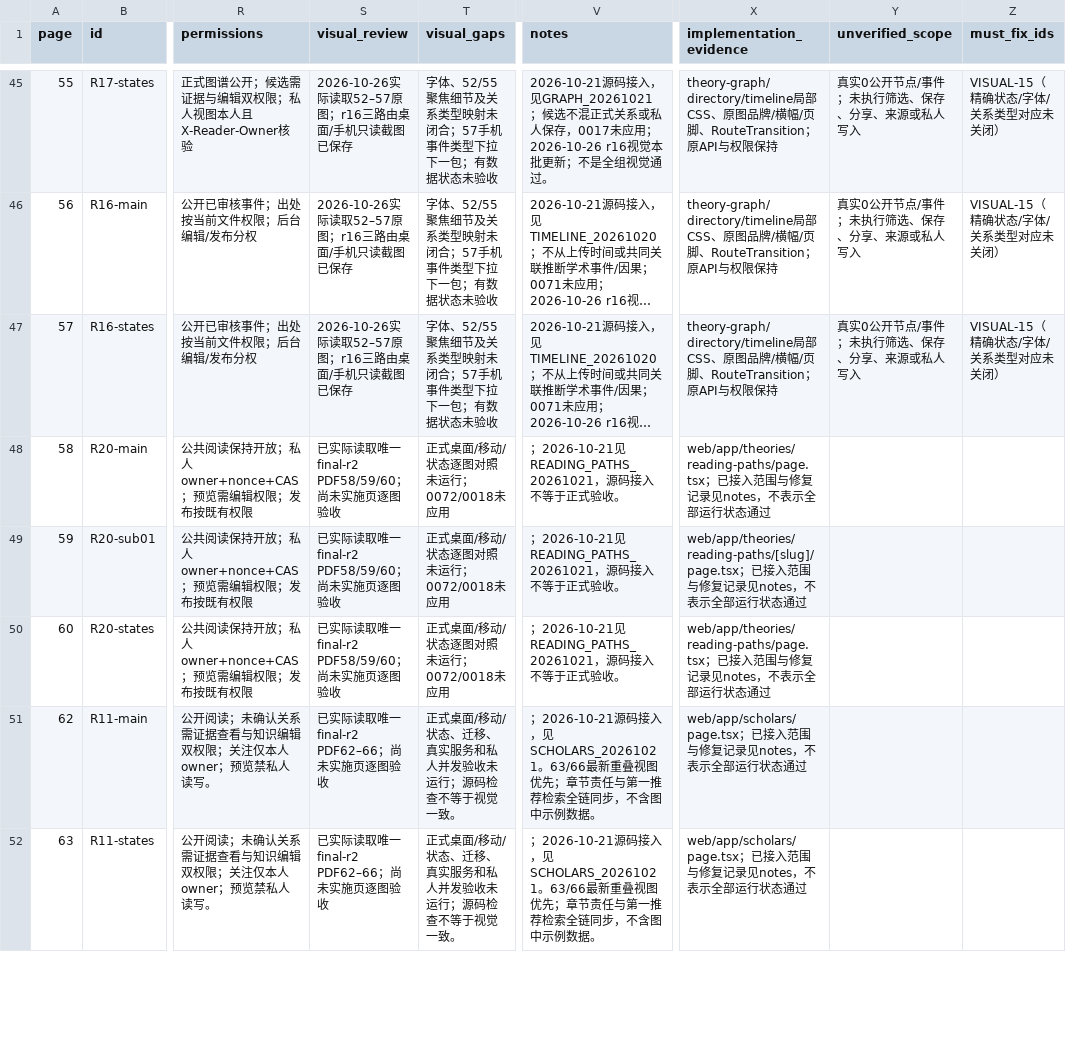
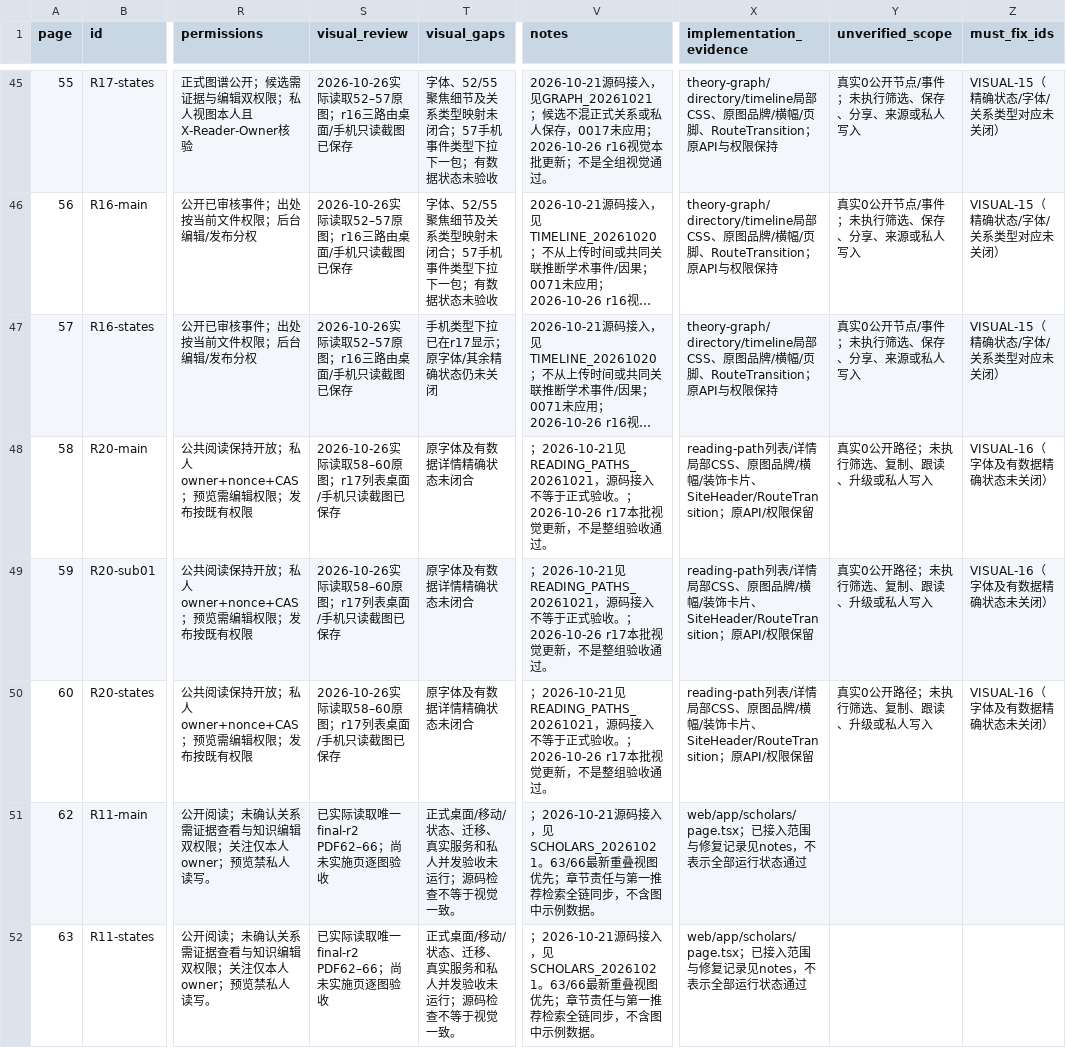
Before and after one commit to WinstonMo0807/social-theory-library, a CSV file: docs/stl4/ATLAS_INDEX.csv, drawn as a sheet; only a part is shown, gaps mark what is left out; long unchanged cells end in …; the diff names each change by its address in the sheet, - before the commit and + after, or states it on an @@ line.

Commit message:
fix(visual): restore atlas reading path presentation

```diff
--- a/docs/stl4/ATLAS_INDEX.csv
+++ b/docs/stl4/ATLAS_INDEX.csv
-T47 (visual_gaps): 字体、52/55聚焦细节及关系类型映射未闭合；57手机事件类型下拉下一包；有数据状态未验收
+T47 (visual_gaps): 手机类型下拉已在r17显示；原字体/其余精确状态仍未关闭
-S48:S50 (visual_review): 已实际读取唯一final-r2 PDF58/59/60；尚未实施页逐图验收
+S48:S50 (visual_review): 2026-10-26实际读取58–60原图；r17列表桌面/手机只读截图已保存
-T48:T50 (visual_gaps): 正式桌面/移动/状态逐图对照未运行；0072/0018未应用
+T48:T50 (visual_gaps): 原字体及有数据详情精确状态未闭合
-V48:V50 (notes): …收。
+V48:V50 (notes): …收。；2026-10-26 r17本批视觉更新，不是整组验收通过。
-X48 (implementation_evidence): web/app/theories/reading-paths/page.tsx；已接入范围与修复记录见notes，不表示全部运行状态通过
+X48 (implementation_evidence): reading-path列表/详情局部CSS、原图品牌/横幅/装饰卡片、SiteHeader/RouteTransition；原API/权限保留
-Y48:Y50 (unverified_scope): (empty)
+Y48:Y50 (unverified_scope): 真实0公开路径；未执行筛选、复制、跟读、升级或私人写入
-Z48:Z50 (must_fix_ids): (empty)
+Z48:Z50 (must_fix_ids): VISUAL-16（字体及有数据精确状态未关闭）
-X49 (implementation_evidence): web/app/theories/reading-paths/[slug]/page.tsx；已接入范围与修复记录见notes，不表示全部运行状态通过
+X49 (implementation_evidence): reading-path列表/详情局部CSS、原图品牌/横幅/装饰卡片、SiteHeader/RouteTransition；原API/权限保留
-X50 (implementation_evidence): web/app/theories/reading-paths/page.tsx；已接入范围与修复记录见notes，不表示全部运行状态通过
+X50 (implementation_evidence): reading-path列表/详情局部CSS、原图品牌/横幅/装饰卡片、SiteHeader/RouteTransition；原API/权限保留
```
Also changed, not shown: 32 other files.
